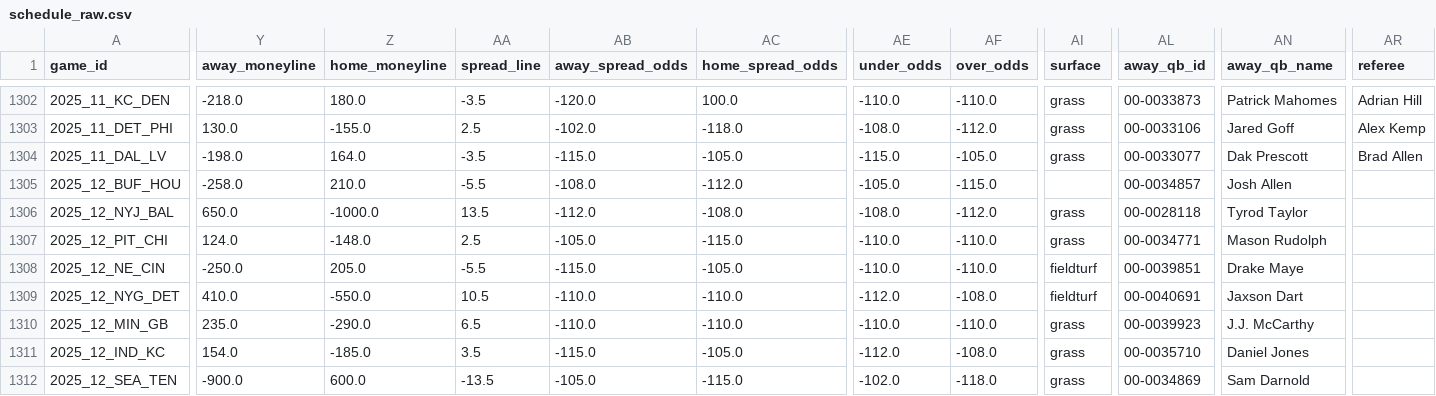
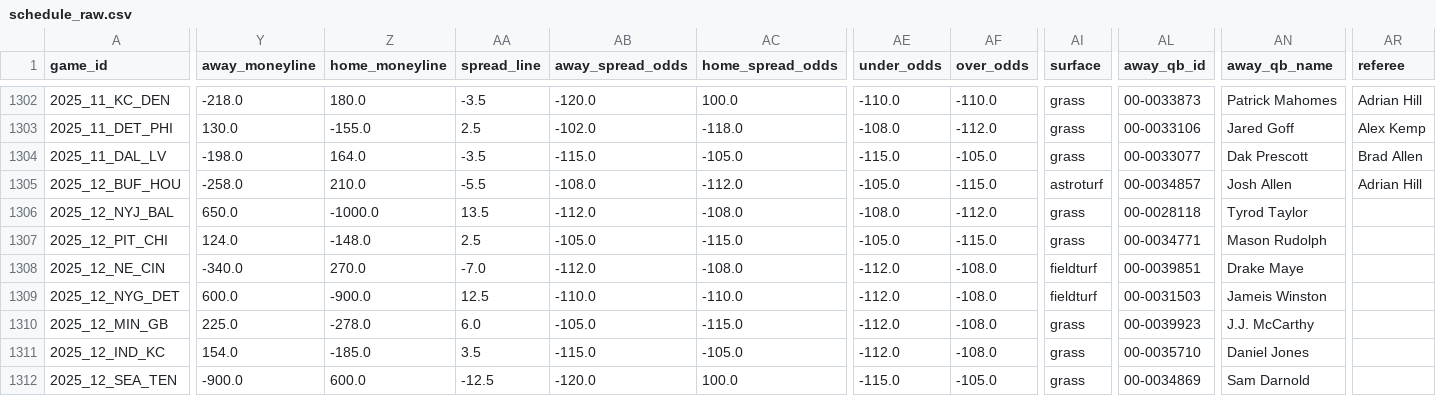
Before and after one commit to dstaggs-15/fantasymanager25, a CSV file: docs/data/raw/schedule_raw.csv, drawn as a sheet; only a part is shown, gaps mark what is left out; the diff covers the shown part only; the diff names each change by its address in the sheet, - before the commit and + after, or states it on an @@ line.

```diff
--- a/docs/data/raw/schedule_raw.csv
+++ b/docs/data/raw/schedule_raw.csv
-AI1305 (surface): (empty)
+AI1305 (surface): astroturf
-AR1305 (referee): (empty)
+AR1305 (referee): Adrian Hill
-AE1307 (under_odds): -110.0
+AE1307 (under_odds): -105.0
-AF1307 (over_odds): -110.0
+AF1307 (over_odds): -115.0
-Y1308 (away_moneyline): -250.0
+Y1308 (away_moneyline): -340.0
-Z1308 (home_moneyline): 205.0
+Z1308 (home_moneyline): 270.0
-AA1308 (spread_line): -5.5
+AA1308 (spread_line): -7.0
-AB1308 (away_spread_odds): -115.0
+AB1308 (away_spread_odds): -112.0
-AC1308 (home_spread_odds): -105.0
+AC1308 (home_spread_odds): -108.0
-AE1308 (under_odds): -110.0
+AE1308 (under_odds): -112.0
-AF1308 (over_odds): -110.0
+AF1308 (over_odds): -108.0
-Y1309 (away_moneyline): 410.0
+Y1309 (away_moneyline): 600.0
-Z1309 (home_moneyline): -550.0
+Z1309 (home_moneyline): -900.0
-AA1309 (spread_line): 10.5
+AA1309 (spread_line): 12.5
-AL1309 (away_qb_id): 00-0040691
+AL1309 (away_qb_id): 00-0031503
-AN1309 (away_qb_name): Jaxson Dart
+AN1309 (away_qb_name): Jameis Winston
-Y1310 (away_moneyline): 235.0
+Y1310 (away_moneyline): 225.0
-Z1310 (home_moneyline): -290.0
+Z1310 (home_moneyline): -278.0
-AA1310 (spread_line): 6.5
+AA1310 (spread_line): 6.0
-AB1310 (away_spread_odds): -110.0
+AB1310 (away_spread_odds): -105.0
-AC1310 (home_spread_odds): -110.0
+AC1310 (home_spread_odds): -115.0
-AE1310 (under_odds): -110.0
+AE1310 (under_odds): -112.0
-AF1310 (over_odds): -110.0
+AF1310 (over_odds): -108.0
-AA1312 (spread_line): -13.5
+AA1312 (spread_line): -12.5
-AB1312 (away_spread_odds): -105.0
+AB1312 (away_spread_odds): -120.0
-AC1312 (home_spread_odds): -115.0
+AC1312 (home_spread_odds): 100.0
-AE1312 (under_odds): -102.0
+AE1312 (under_odds): -115.0
-AF1312 (over_odds): -118.0
+AF1312 (over_odds): -105.0
```
Also changed, not shown: 27 edited cells elsewhere in this file, 2 other files.
